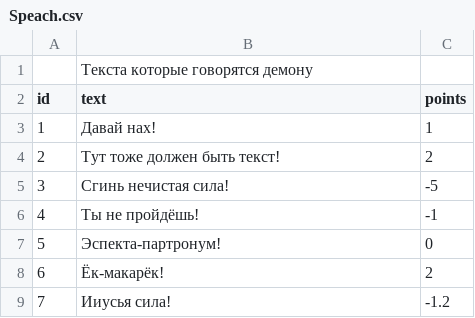
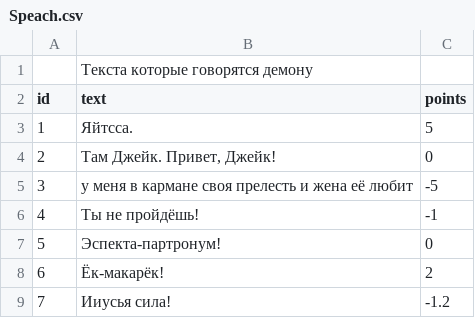
Before and after one commit to extrasensory-game/extrasensory-game, a CSV file: Assets/Resources/Speach.csv, drawn as a sheet.

```diff
--- a/Assets/Resources/Speach.csv
+++ b/Assets/Resources/Speach.csv
@@ -2,5 +2,5 @@
 id;text;points;
-1;Давай нах!;1;
-2;Тут тоже должен быть текст!;2;
-3;Сгинь нечистая сила!;-5;
+1;Яйтсса.;5;
+2;Там Джейк. Привет, Джейк!;0;
+3;у меня в кармане своя прелесть и жена её любит ;-5;
 4;Ты не пройдёшь!;-1;
```
Also changed, not shown: Assets/Resources/Spirit.csv, 1 other file.
